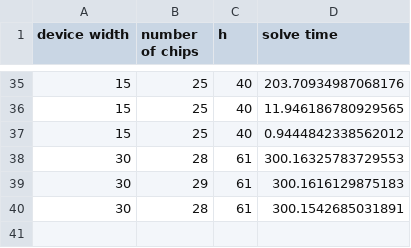
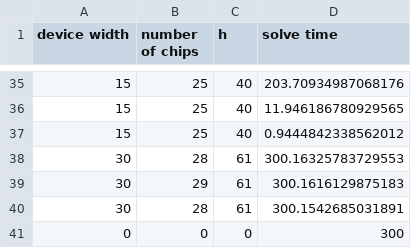
Before and after one commit to rrMat/VLSI-Multi-Paradigm-Solver, a CSV file: CP/stats/no_rotation/out_data_std.csv, drawn as a sheet; only a part is shown, gaps mark what is left out; the diff names each change by its address in the sheet, - before the commit and + after, or states it on an @@ line.

```diff
--- a/CP/stats/no_rotation/out_data_std.csv
+++ b/CP/stats/no_rotation/out_data_std.csv
+row 41: 0 | 0 | 0 | 300
```
Also changed, not shown: 5 other files.
